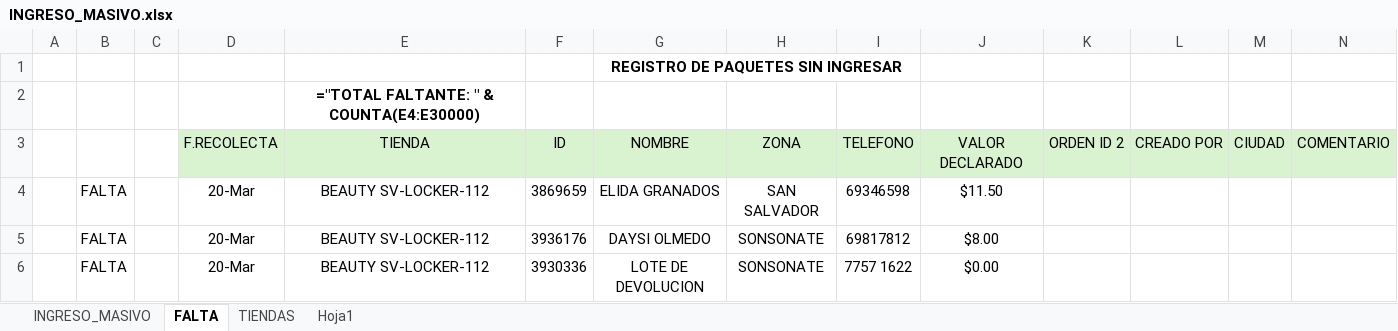
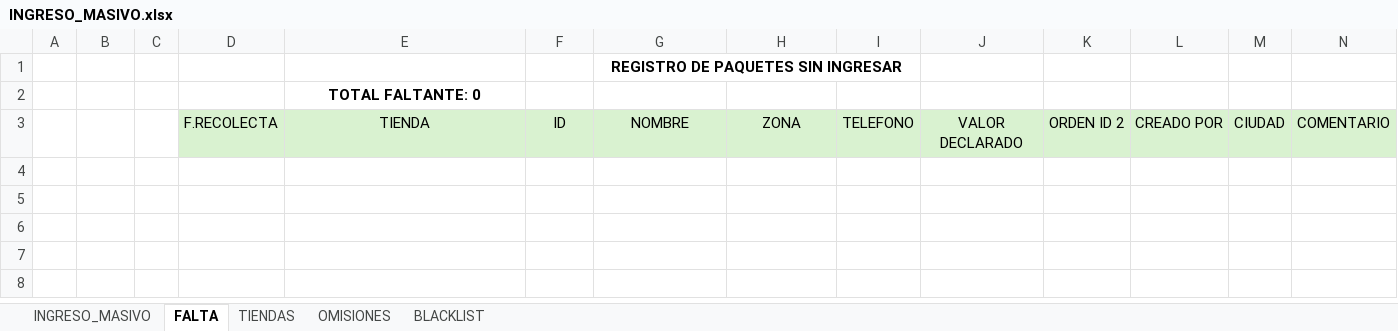
Before and after one commit to wichoo2/ingreso-masivo-xpress, an Excel workbook: INGRESO_MASIVO.xlsx, sheet FALTA, drawn as a sheet; only a part is shown; values as stored, in another font and other column widths than the file's, no borders; formulas without a stored value are shown as written; conditional formats not drawn; rows hold the shown columns only; the diff names each change by its address in the sheet, - before the commit and + after, or states it on an @@ line.

```diff
--- a/INGRESO_MASIVO.xlsx (sheet FALTA)
+++ b/INGRESO_MASIVO.xlsx (sheet FALTA)
-sheet tab: Hoja1
+sheet tab: OMISIONES
+sheet tab: BLACKLIST
-E2: ="TOTAL FALTANTE: " & COUNTA(E4:E30000)
+E2: TOTAL FALTANTE: 0
-row 4:  | FALTA |  | 20-Mar | BEAUTY SV-LOCKER-112 | 3869659 | ELIDA GRANADOS | SAN SALVADOR | 69346598 | $11.50
-row 5:  | FALTA |  | 20-Mar | BEAUTY SV-LOCKER-112 | 3936176 | DAYSI OLMEDO | SONSONATE | 69817812 | $8.00
-row 6:  | FALTA |  | 20-Mar | BEAUTY SV-LOCKER-112 | 3930336 | LOTE DE DEVOLUCION | SONSONATE | 7757 1622 | $0.00
```
Also changed, not shown: sheet TIENDAS, sheet INGRESO_MASIVO, sheet OMISIONES, 7 other files.
